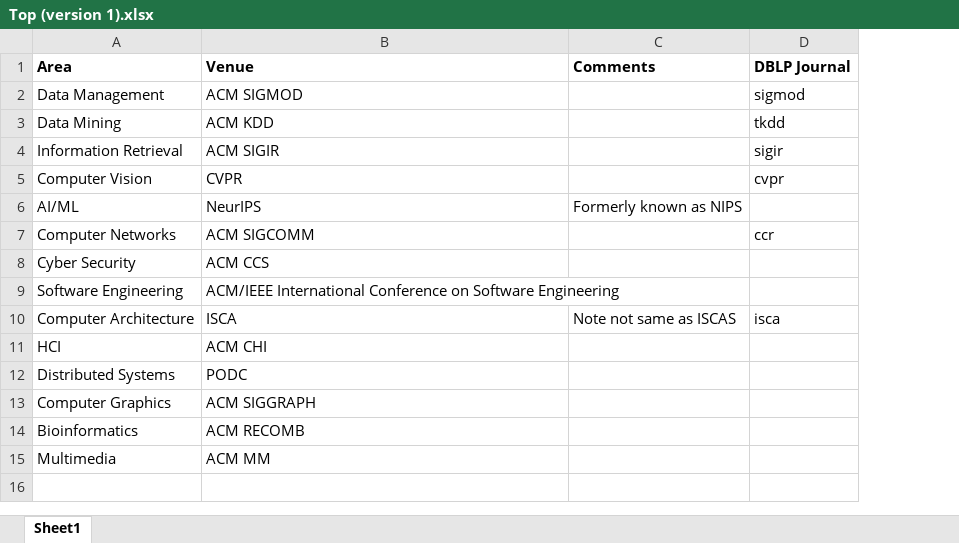
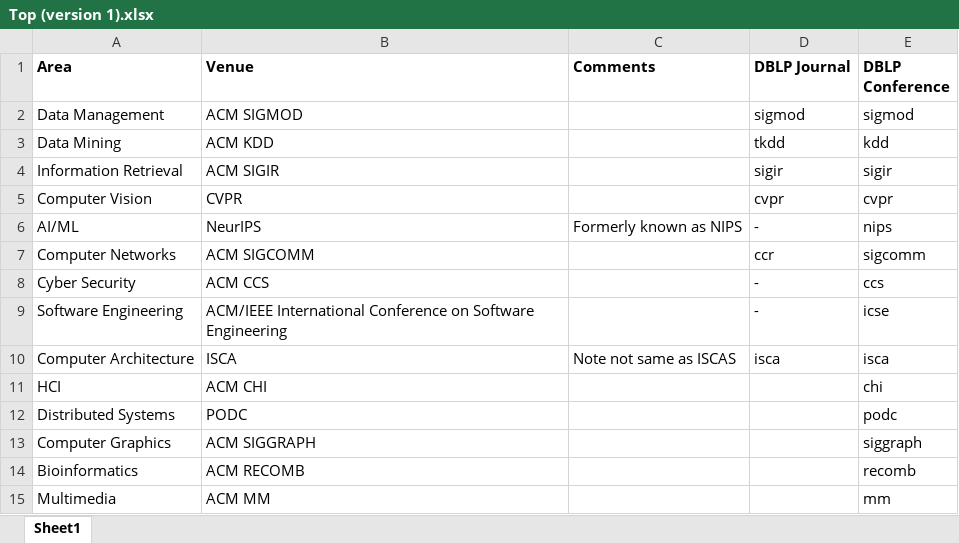
Before and after one commit to Telomeresis/ns-project-1, an Excel workbook: Top (version 1).xlsx, sheet Sheet1, drawn as a sheet; values as stored, in another font and other column widths than the file's, no borders; the diff names each change by its address in the sheet, - before the commit and + after, or states it on an @@ line.

Commit message:
Latest version with 1000 chosen apostles + latest untitled and preprocessing

```diff
--- a/Top (version 1).xlsx (sheet Sheet1)
+++ b/Top (version 1).xlsx (sheet Sheet1)
+column E (DBLP Conference), rows 2-15: sigmod | kdd | sigir | cvpr | nips | sigcomm | ccs | icse | isca | chi | podc | siggraph | recomb | mm
-D6 (DBLP Journal): (empty)
+D6 (DBLP Journal): -
-D8:D9 (DBLP Journal): (empty)
+D8:D9 (DBLP Journal): -
```
Also changed, not shown: Faculty.xlsx, 15 other files.
